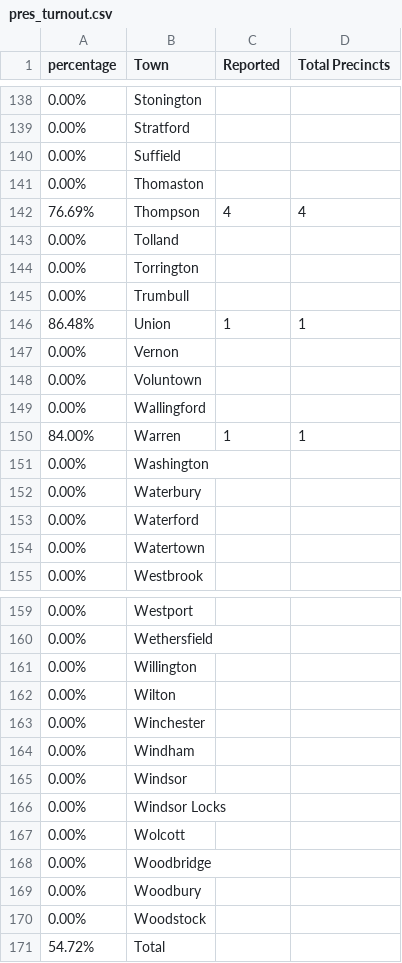
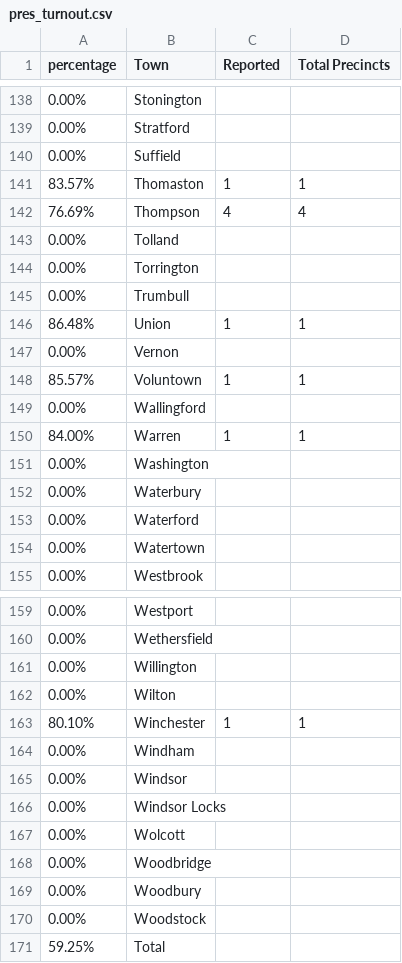
Before and after one commit to kpananjady/my-portfolio2, a CSV file: src/data/election_2020/pres_turnout.csv, drawn as a sheet; only a part is shown, gaps mark what is left out.

```diff
--- a/src/data/election_2020/pres_turnout.csv
+++ b/src/data/election_2020/pres_turnout.csv
@@ -140,3 +140,3 @@ percentage,Town,Reported,Total Precincts
 0.00%,Suffield,,
-0.00%,Thomaston,,
+83.57%,Thomaston,1,1
 76.69%,Thompson,4,4
@@ -147,3 +147,3 @@ percentage,Town,Reported,Total Precincts
 0.00%,Vernon,,
-0.00%,Voluntown,,
+85.57%,Voluntown,1,1
 0.00%,Wallingford,,
@@ -162,3 +162,3 @@ percentage,Town,Reported,Total Precincts
 0.00%,Wilton,,
-0.00%,Winchester,,
+80.10%,Winchester,1,1
 0.00%,Windham,,
@@ -170,2 +170,2 @@ percentage,Town,Reported,Total Precincts
 0.00%,Woodstock,,
-54.72%,Total,,
+59.25%,Total,,
```
Also changed, not shown: src/data/election_2020/ct_state_house.csv, src/data/election_2020/ct_state_senate.csv, 15 other files.
